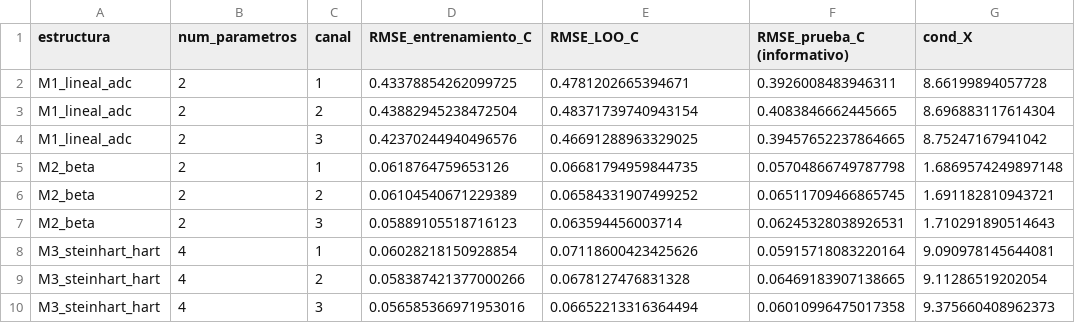
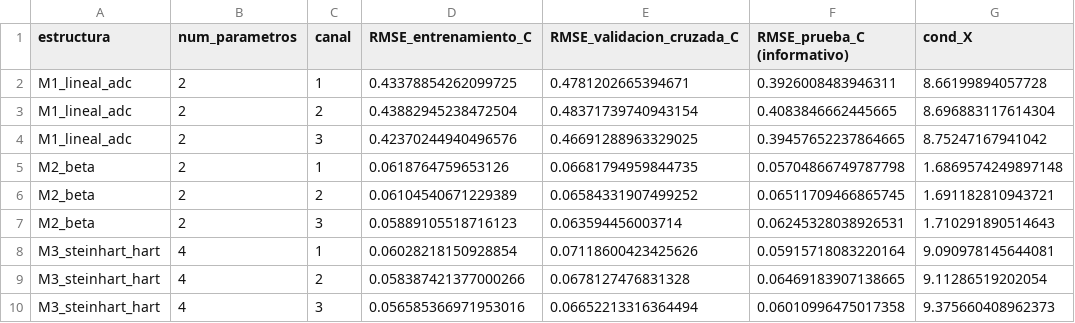
Before and after one commit to belen-exe/Proyecto_cadena_frio, a CSV file: E1_calibracion/resultados/tabla_modelos.csv, drawn as a sheet.

```diff
--- a/E1_calibracion/resultados/tabla_modelos.csv
+++ b/E1_calibracion/resultados/tabla_modelos.csv
@@ -1,2 +1,2 @@
-estructura,num_parametros,canal,RMSE_entrenamiento_C,RMSE_LOO_C,RMSE_prueba_C (informativo),cond_X
+estructura,num_parametros,canal,RMSE_entrenamiento_C,RMSE_validacion_cruzada_C,RMSE_prueba_C (informativo),cond_X
 M1_lineal_adc,2,1,0.43378854262099725,0.4781202665394671,0.3926008483946311,8.66199894057728
```
Also changed, not shown: E1_calibracion/resultados/tabla_coeficientes.csv, 4 other files.
